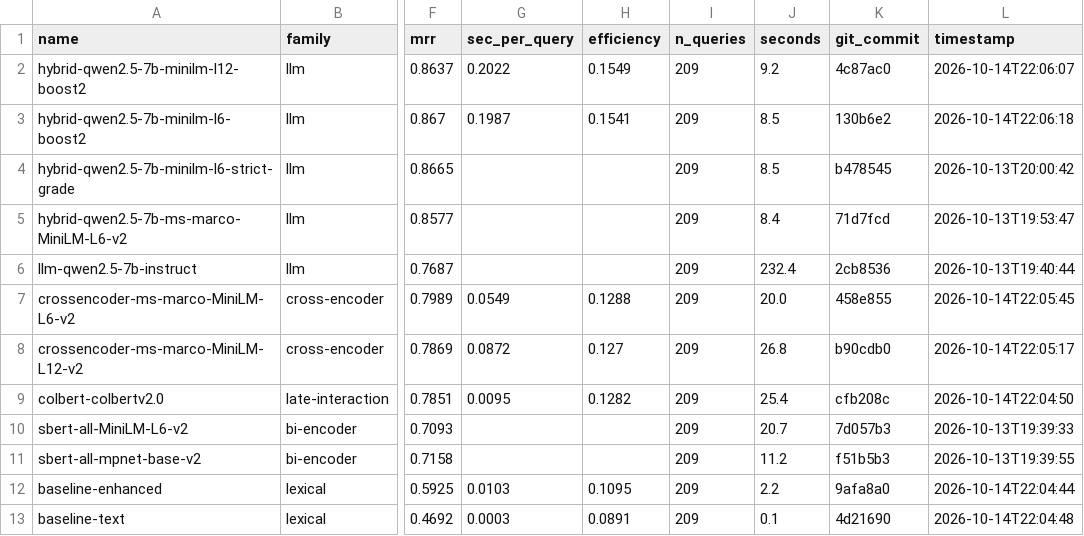
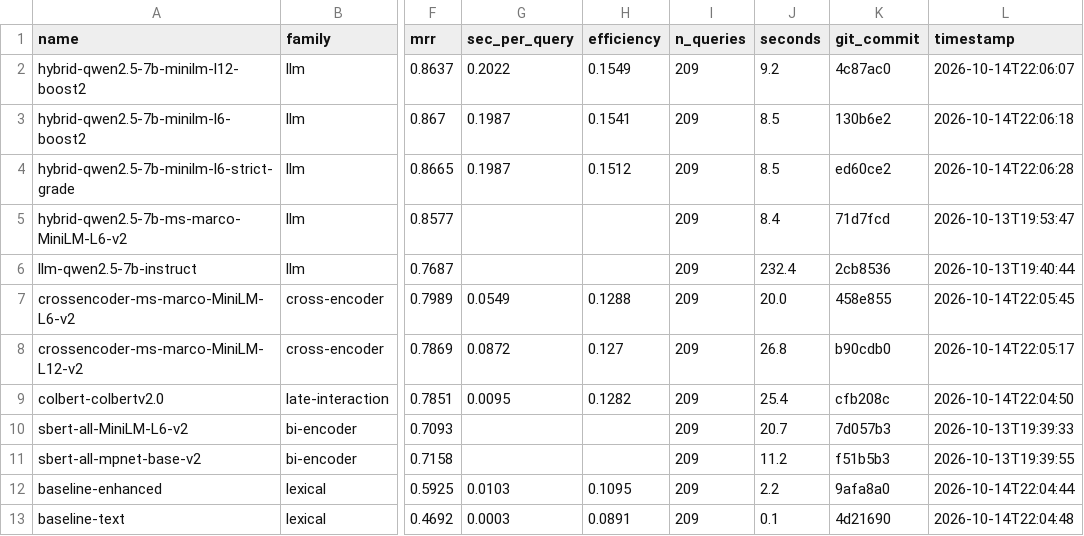
Before and after one commit to ahsank/restaurant-search, a CSV file: research/agent/summary.csv, drawn as a sheet; only a part is shown, gaps mark what is left out; the diff names each change by its address in the sheet, - before the commit and + after, or states it on an @@ line.

Commit message:
Agent iter 18: run_experiment hybrid-qwen2.5-7b-minilm-l6-strict-grade

```diff
--- a/research/agent/summary.csv
+++ b/research/agent/summary.csv
-G4 (sec_per_query): (empty)
+G4 (sec_per_query): 0.1987
-H4 (efficiency): (empty)
+H4 (efficiency): 0.1512
-K4 (git_commit): b478545
+K4 (git_commit): ed60ce2
-L4 (timestamp): 2026-10-13T20:00:42
+L4 (timestamp): 2026-10-14T22:06:28
```
Also changed, not shown: 5 other files.
